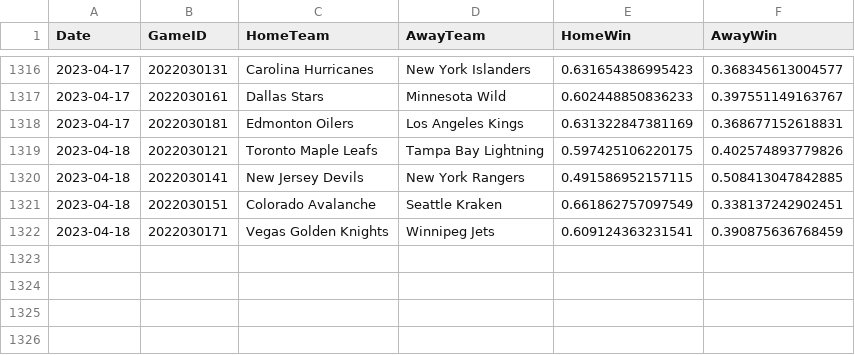
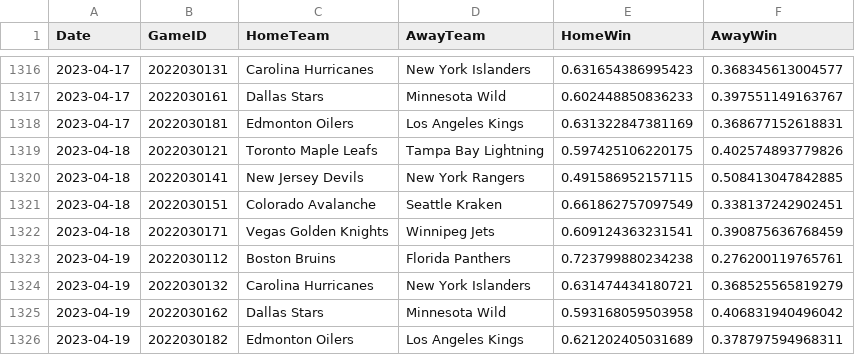
Before and after one commit to pbulsink/HockeyModel, a CSV file: data-raw/20222023odds.csv, drawn as a sheet; only a part is shown, gaps mark what is left out.

```diff
--- a/data-raw/20222023odds.csv
+++ b/data-raw/20222023odds.csv
@@ -1322 +1322,5 @@
 2023-04-18,2022030171,"Vegas Golden Knights","Winnipeg Jets",0.609124363231541,0.390875636768459
+2023-04-19,2022030112,"Boston Bruins","Florida Panthers",0.723799880234238,0.276200119765761
+2023-04-19,2022030132,"Carolina Hurricanes","New York Islanders",0.631474434180721,0.368525565819279
+2023-04-19,2022030162,"Dallas Stars","Minnesota Wild",0.593168059503958,0.406831940496042
+2023-04-19,2022030182,"Edmonton Oilers","Los Angeles Kings",0.621202405031689,0.378797594968311
```
Also changed, not shown: 8 other files.
